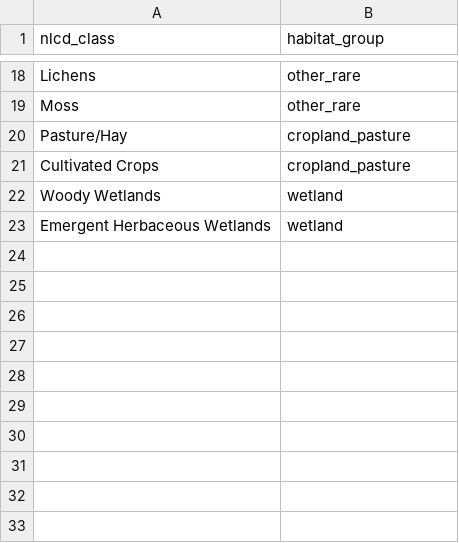
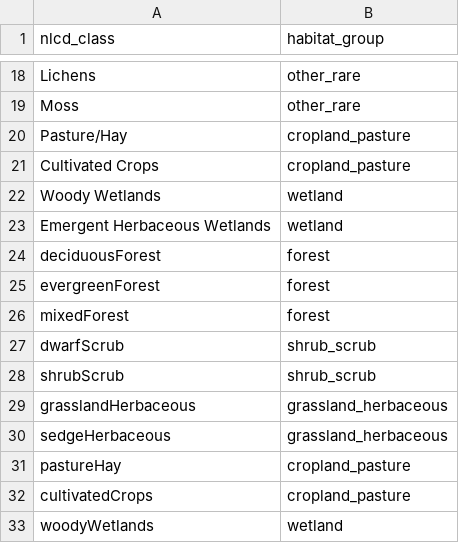
Before and after one commit to zuizui0223/neon, a CSV file: data/external/neon_nlcd_group_lookup_v1.csv, drawn as a sheet; only a part is shown, gaps mark what is left out.

Commit message:
Map observed NEON camelCase NLCD classes to frozen habitat groups

```diff
--- a/data/external/neon_nlcd_group_lookup_v1.csv
+++ b/data/external/neon_nlcd_group_lookup_v1.csv
@@ -23 +23,11 @@ Woody Wetlands,wetland
 Emergent Herbaceous Wetlands,wetland
+deciduousForest,forest
+evergreenForest,forest
+mixedForest,forest
+dwarfScrub,shrub_scrub
+shrubScrub,shrub_scrub
+grasslandHerbaceous,grassland_herbaceous
+sedgeHerbaceous,grassland_herbaceous
+pastureHay,cropland_pasture
+cultivatedCrops,cropland_pasture
+woodyWetlands,wetland
```
